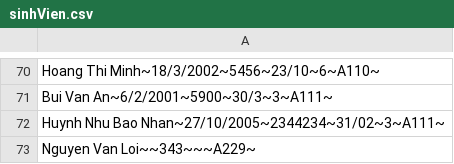
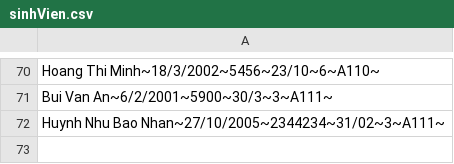
Before and after one commit to loinguyenvan274/PBL_2, a CSV file: data/sinhVien.csv, drawn as a sheet; only a part is shown, gaps mark what is left out.

```diff
--- a/data/sinhVien.csv
+++ b/data/sinhVien.csv
@@ -72,2 +72 @@ Bui Van An~6/2/2001~5900~30/3~3~A111~ ;
 Huynh Nhu Bao Nhan~27/10/2005~2344234~31/02~3~A111~ ;
-Nguyen Van Loi~~343~~~A229~ ;
```
Also changed, not shown: 12 other files.
